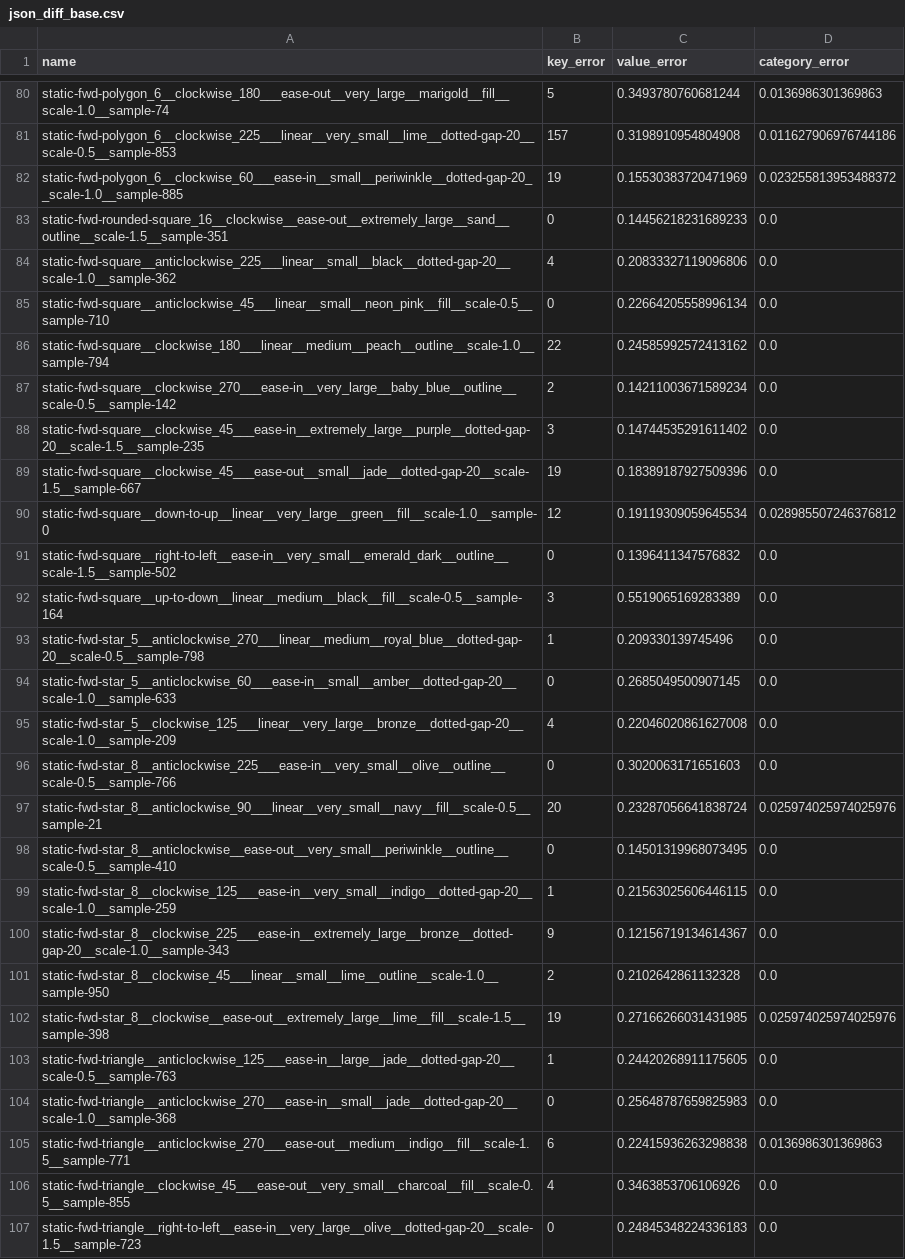
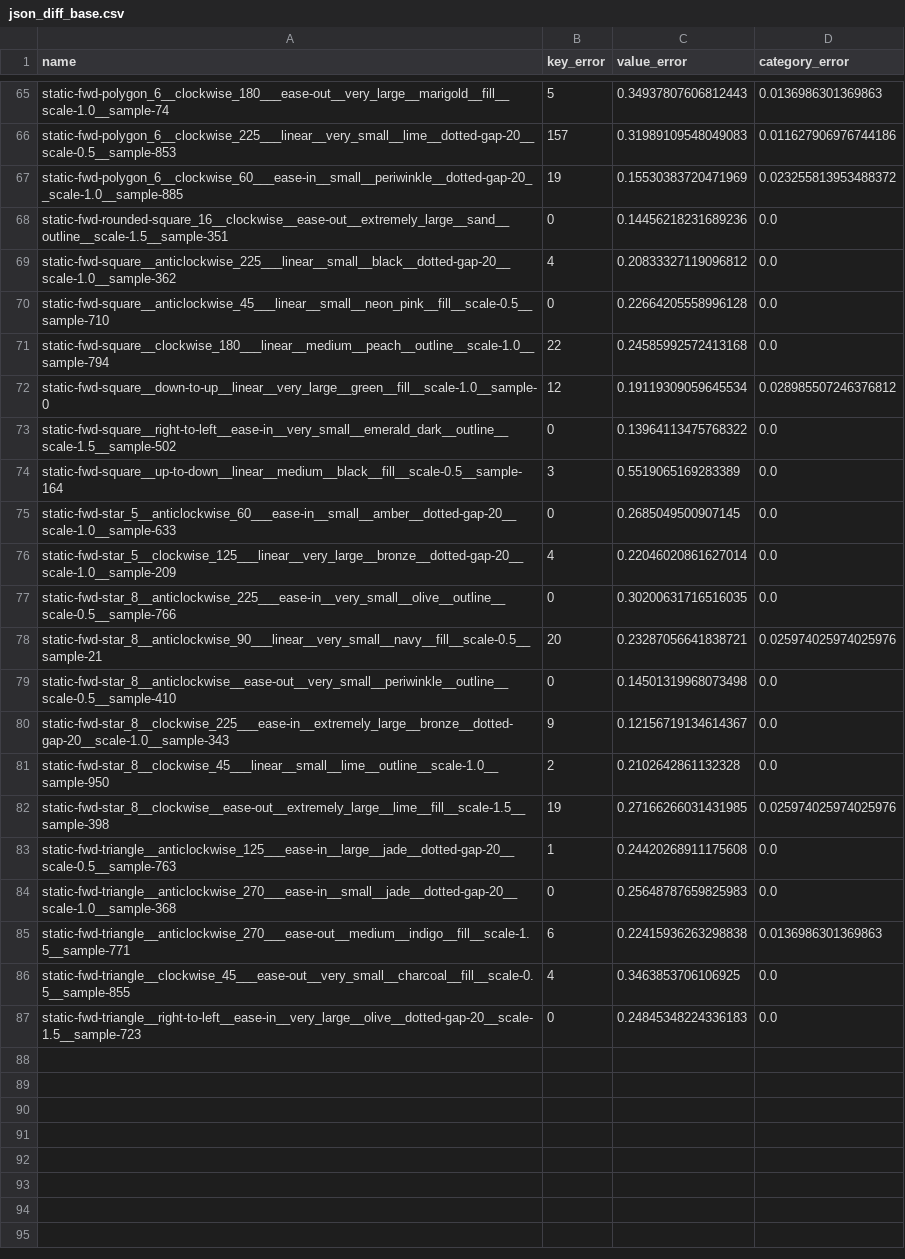
Before and after one commit to Magus4450/Text2Lottie, a CSV file: src/evaluation/results/json_diff_base.csv, drawn as a sheet; only a part is shown, gaps mark what is left out; removed rows and columns are numbered as before the commit, all else as after; the diff covers the shown part only; the diff names each change by its address in the sheet, - before the commit and + after, or states it on an @@ line.

Commit message:
metrics: results

```diff
--- a/src/evaluation/results/json_diff_base.csv
+++ b/src/evaluation/results/json_diff_base.csv
-C65 (value_error): 0.3493780760681244
+C65 (value_error): 0.34937807606812443
-C66 (value_error): 0.3198910954804908
+C66 (value_error): 0.31989109548049083
-C68 (value_error): 0.14456218231689233
+C68 (value_error): 0.14456218231689236
-C69 (value_error): 0.20833327119096806
+C69 (value_error): 0.20833327119096812
-C70 (value_error): 0.22664205558996134
+C70 (value_error): 0.22664205558996128
-C71 (value_error): 0.24585992572413162
+C71 (value_error): 0.24585992572413168
-row 87: static-fwd-square__clockwise_270___ease-in__very_large__baby_blue__outline__scale-0.5__sample-142 | 2 | 0.14211003671589234 | 0.0
-row 88: static-fwd-square__clockwise_45___ease-in__extremely_large__purple__dotted-gap-20__scale-1.5__sample-235 | 3 | 0.14744535291611402 | 0.0
-row 89: static-fwd-square__clockwise_45___ease-out__small__jade__dotted-gap-20__scale-1.5__sample-667 | 19 | 0.18389187927509396 | 0.0
-C73 (value_error): 0.1396411347576832
+C73 (value_error): 0.13964113475768322
-row 93: static-fwd-star_5__anticlockwise_270___linear__medium__royal_blue__dotted-gap-20__scale-0.5__sample-798 | 1 | 0.209330139745496 | 0.0
-C76 (value_error): 0.22046020861627008
+C76 (value_error): 0.22046020861627014
-C77 (value_error): 0.3020063171651603
+C77 (value_error): 0.30200631716516035
-C78 (value_error): 0.23287056641838724
+C78 (value_error): 0.23287056641838721
-C79 (value_error): 0.14501319968073495
+C79 (value_error): 0.14501319968073498
-row 99: static-fwd-star_8__clockwise_125___ease-in__very_small__indigo__dotted-gap-20__scale-1.0__sample-259 | 1 | 0.21563025606446115 | 0.0
-C83 (value_error): 0.24420268911175605
+C83 (value_error): 0.24420268911175608
-C86 (value_error): 0.3463853706106926
+C86 (value_error): 0.3463853706106925
```
Also changed, not shown: 15 removed rows and 37 edited cells elsewhere in this file, 13 other files.
